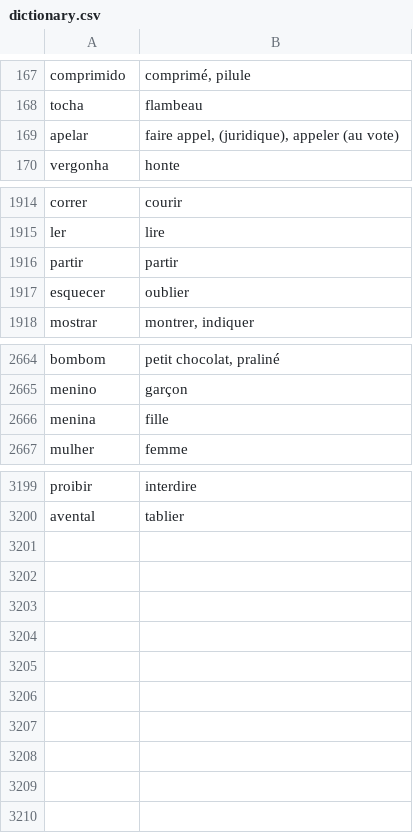
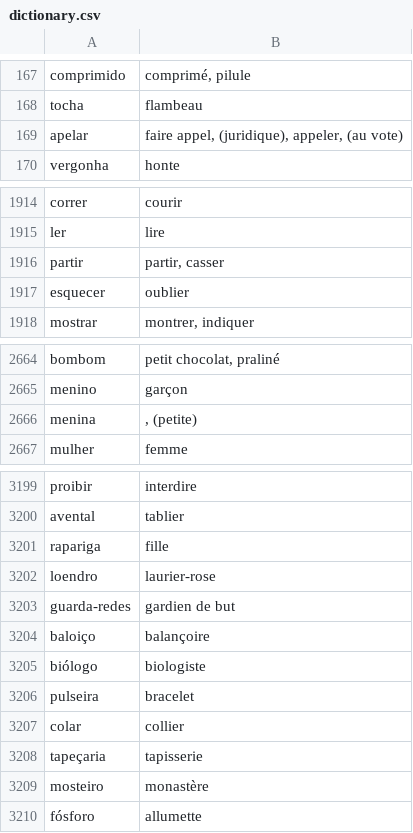
Before and after one commit to fgiannesini/Reminder, a CSV file: src/main/resources/dictionary.csv, drawn as a sheet; only a part is shown, gaps mark what is left out.

Commit message:
Add some words to dictionary

```diff
--- a/src/main/resources/dictionary.csv
+++ b/src/main/resources/dictionary.csv
@@ -168,3 +168,3 @@ comprimido;comprimé, pilule
 tocha;flambeau
-apelar;faire appel, (juridique), appeler (au vote)
+apelar;faire appel, (juridique), appeler, (au vote)
 vergonha;honte
@@ -1915,3 +1915,3 @@ correr;courir
 ler;lire
-partir;partir
+partir;partir, casser
 esquecer;oublier
@@ -2665,3 +2665,3 @@ bombom;petit chocolat, praliné
 menino;garçon
-menina;fille
+menina;, (petite)
 mulher;femme
@@ -3200 +3200,11 @@ proibir;interdire
 avental;tablier
+rapariga;fille
+loendro;laurier-rose
+guarda-redes;gardien de but
+baloiço;balançoire
+biólogo;biologiste
+pulseira;bracelet
+colar;collier
+tapeçaria;tapisserie
+mosteiro;monastère
+fósforo;allumette
```
